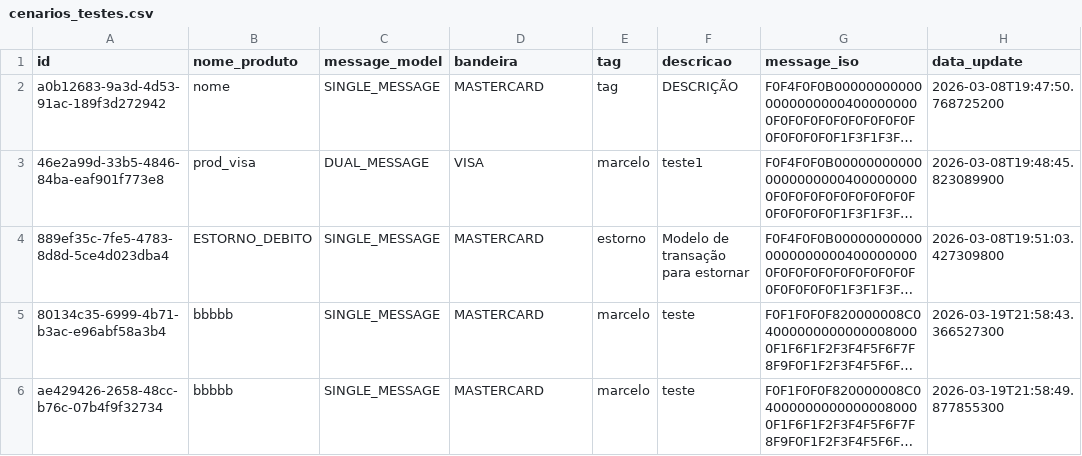
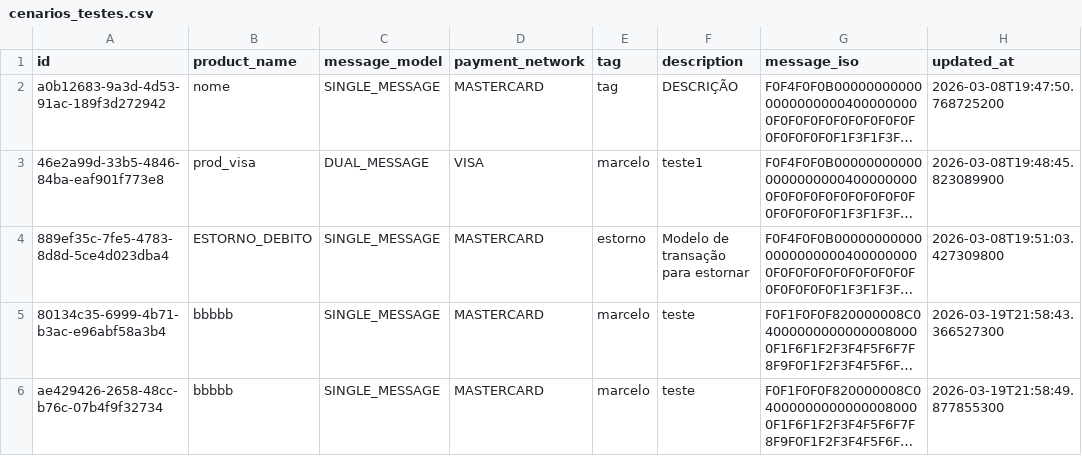
Before and after one commit to mmgabri/painel-autorizador-debito, a CSV file: backend/debit-authorizer-simulator/src/main/resources/cenarios_testes.csv, drawn as a sheet; long unchanged cells end in …; the diff names each change by its address in the sheet, - before the commit and + after, or states it on an @@ line.

```diff
--- a/backend/debit-authorizer-simulator/src/main/resources/cenarios_testes.csv
+++ b/backend/debit-authorizer-simulator/src/main/resources/cenarios_testes.csv
-B1: nome_produto
+B1: product_name
-D1: bandeira
+D1: payment_network
-F1: descricao
+F1: description
-H1: data_update
+H1: updated_at
```
Also changed, not shown: 14 other files.
